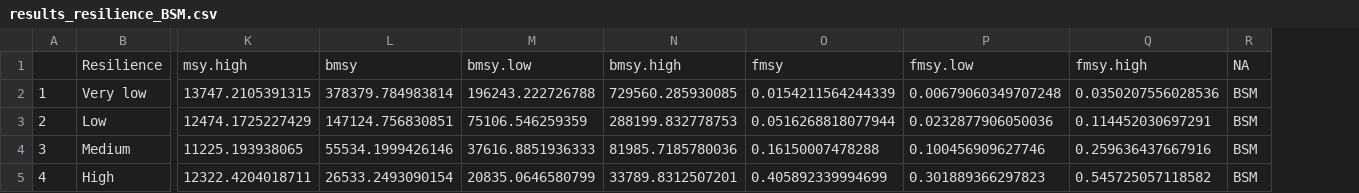
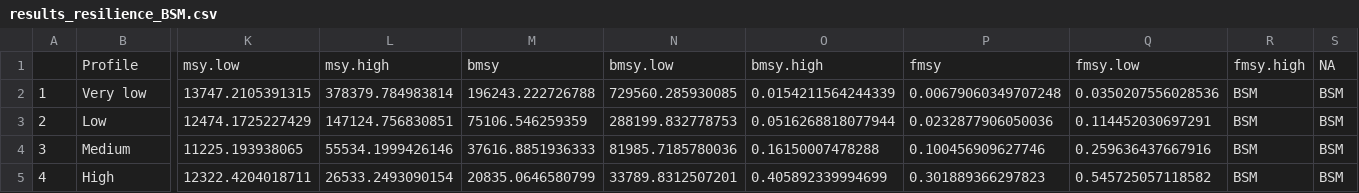
Before and after one commit to PaulBouch/DataPoorComparisons, a CSV file: Results/results_resilience_BSM.csv, drawn as a sheet; only a part is shown, gaps mark what is left out; removed rows and columns are numbered as before the commit, all else as after; rows hold the shown columns only; the diff names each change by its address in the sheet, - before the commit and + after, or states it on an @@ line.

```diff
--- a/Results/results_resilience_BSM.csv
+++ b/Results/results_resilience_BSM.csv
+column R, rows 2-5: all BSM
-row 1:  | Resilience | msy.high | bmsy | bmsy.low | bmsy.high | fmsy | fmsy.low | fmsy.high | NA
+row 1:  | Profile | msy.low | msy.high | bmsy | bmsy.low | bmsy.high | fmsy | fmsy.low | fmsy.high | NA
```
Also changed, not shown: 2 other files.
